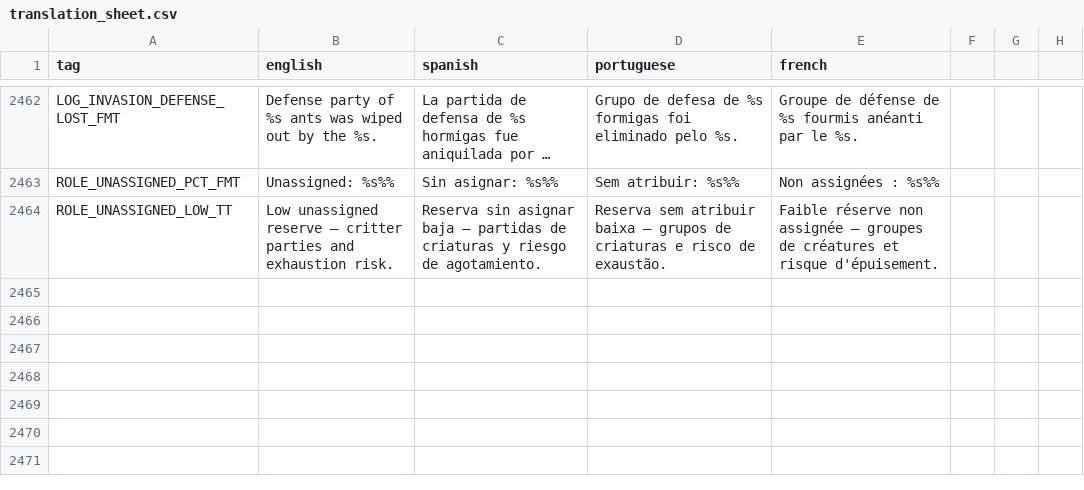
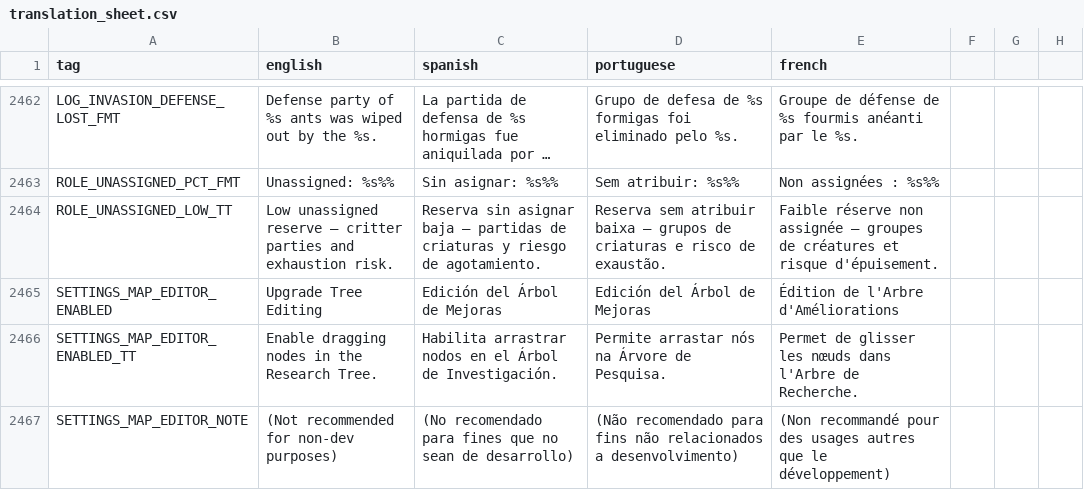
Before and after one commit to Grimidk/FormicEmpire, a CSV file: src/main/resources/texts/translation_sheet.csv, drawn as a sheet; only a part is shown, gaps mark what is left out; long unchanged cells end in ….

```diff
--- a/src/main/resources/texts/translation_sheet.csv
+++ b/src/main/resources/texts/translation_sheet.csv
@@ -2488 +2488,4 @@ ROLE_UNASSIGNED_PCT_FMT,Unassigned: %s%%,Sin asignar: %s%%,Sem atribuir: %s%%,No
 ROLE_UNASSIGNED_LOW_TT,Low unassigned reserve — critter parties and exhaustion risk.,Reserva sin asignar baja — partidas de criaturas y riesgo de agotamiento.,Reserva sem atribuir baixa — grupos de criaturas e risco de exaustão.,Faible réserve non assignée — groupes de créatures et risque d'épuisement.,,,
+SETTINGS_MAP_EDITOR_ENABLED,Upgrade Tree Editing,Edición del Árbol de Mejoras,Edición del Árbol de Mejoras,Édition de l'Arbre d'Améliorations
+SETTINGS_MAP_EDITOR_ENABLED_TT,Enable dragging nodes in the Research Tree.,Habilita arrastrar nodos en el Árbol de Investigación.,Permite arrastar nós na Árvore de Pesquisa.,Permet de glisser les nœuds dans l'Arbre de Recherche.
+SETTINGS_MAP_EDITOR_NOTE,(Not recommended for non-dev purposes),(No recomendado para fines que no sean de desarrollo),(Não recomendado para fins não relacionados a desenvolvimento),(Non recommandé pour des usages autres que le développement)
```
Also changed, not shown: 12 other files.
